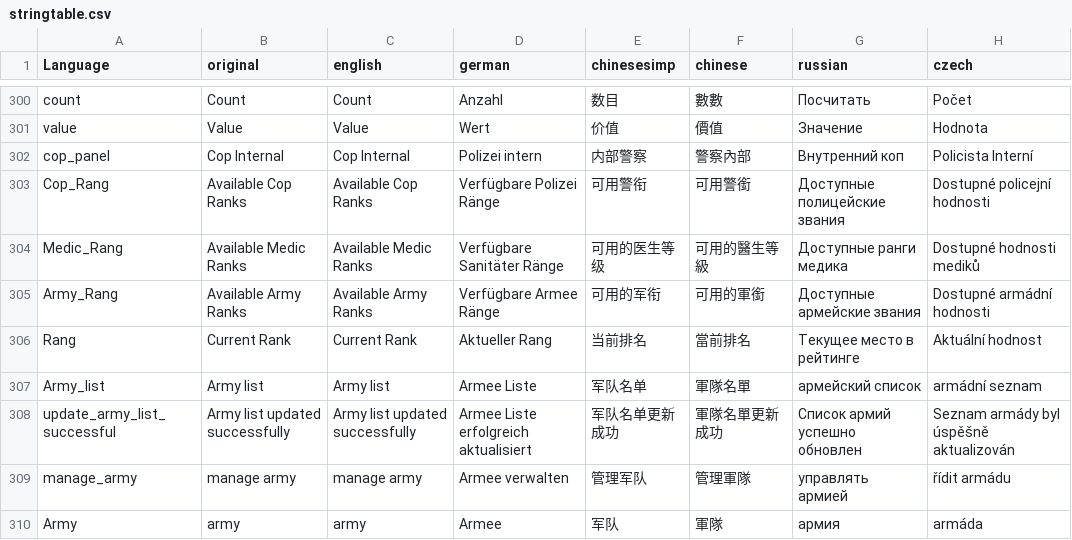
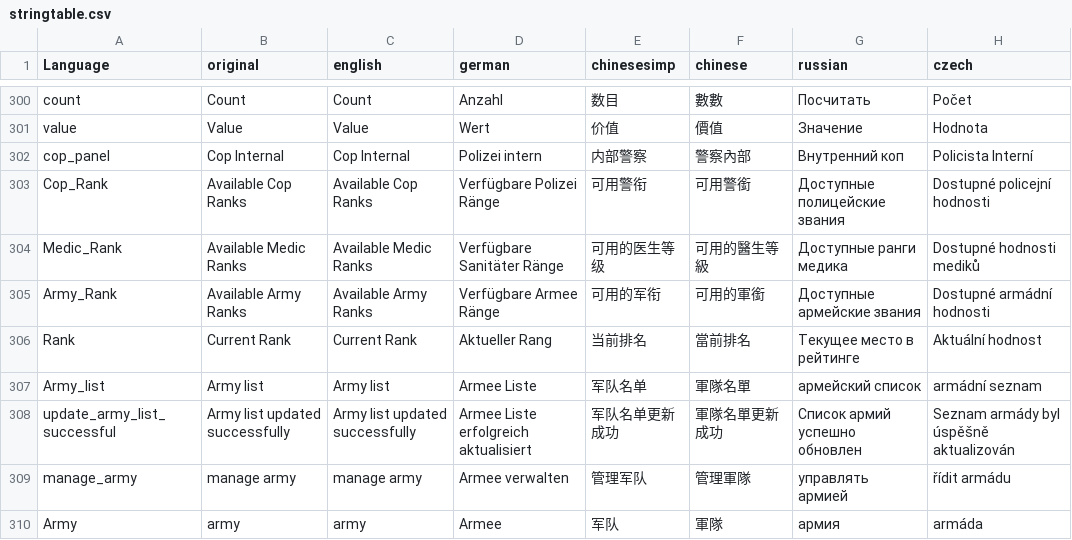
Before and after one commit to ihr-it-projekt/DayZLife, a CSV file: DayZLife/stringtable.csv, drawn as a sheet; only a part is shown, gaps mark what is left out; the diff names each change by its address in the sheet, - before the commit and + after, or states it on an @@ line.

Commit message:
rename rang to rank

```diff
--- a/DayZLife/stringtable.csv
+++ b/DayZLife/stringtable.csv
-A303 (Language): Cop_Rang
+A303 (Language): Cop_Rank
-A304 (Language): Medic_Rang
+A304 (Language): Medic_Rank
-A305 (Language): Army_Rang
+A305 (Language): Army_Rank
-A306 (Language): Rang
+A306 (Language): Rank
```
Also changed, not shown: 11 other files.
